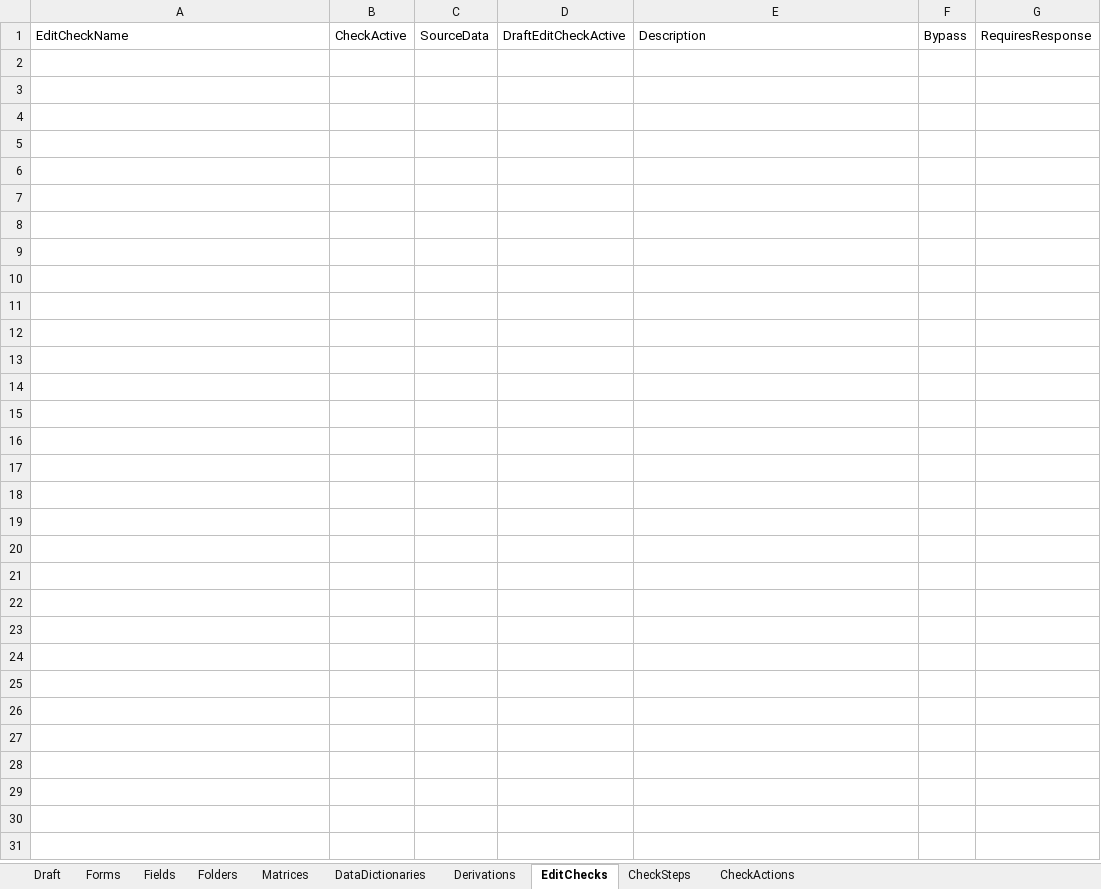
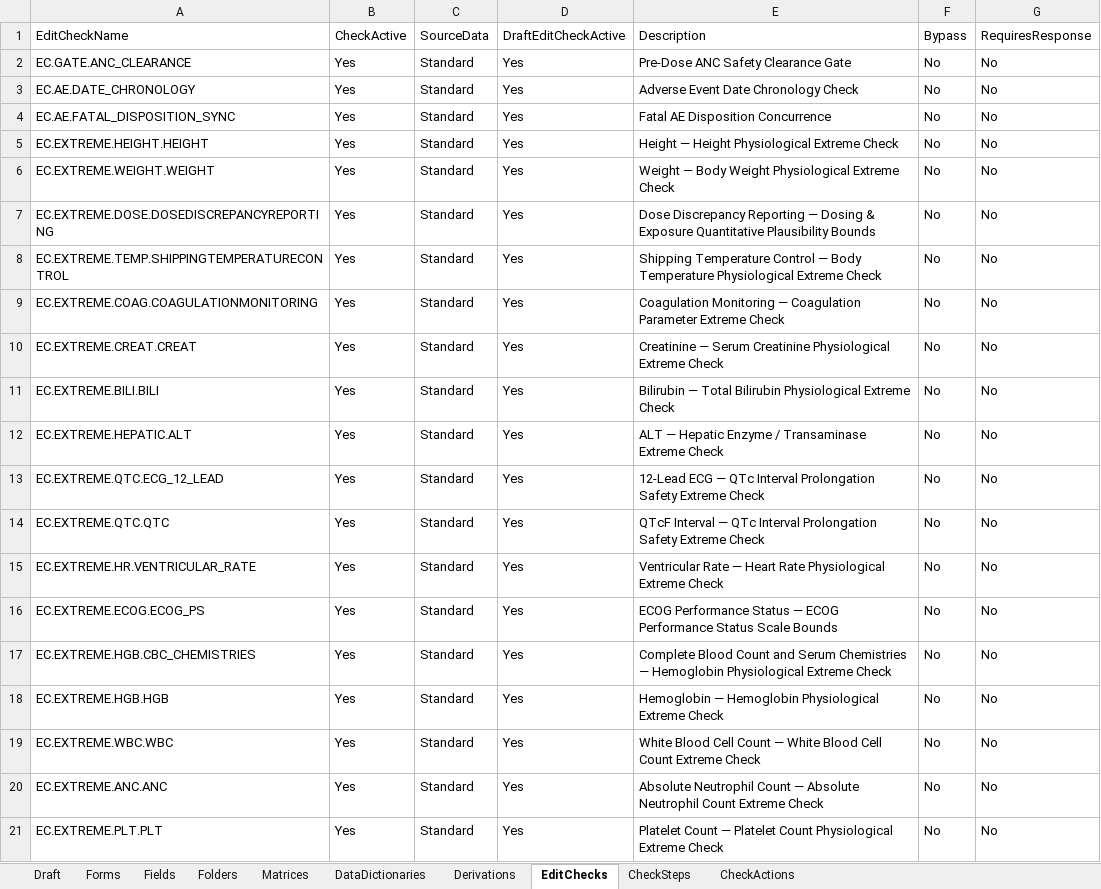
Before and after one commit to voncasper/clinical-protocol-compilation-benchmarks, an Excel workbook: studies/NCT01631552/exports/rave_als.xlsx, sheet EditChecks, drawn as a sheet; only a part is shown; values as stored, in another font and other column widths than the file's, no borders; the diff covers the shown part only; the diff names each change by its address in the sheet, - before the commit and + after, or states it on an @@ line.

Commit message:
feat(benchmark): add 2-paragraph monograph manifesto, enforce non-zero multi-target edit checks, and restore NCT01631552 edit checks (#4218)

```diff
--- a/studies/NCT01631552/exports/rave_als.xlsx (sheet EditChecks)
+++ b/studies/NCT01631552/exports/rave_als.xlsx (sheet EditChecks)
+row 2: EC.GATE.ANC_CLEARANCE | Yes | Standard | Yes | Pre-Dose ANC Safety Clearance Gate | No | No
+row 3: EC.AE.DATE_CHRONOLOGY | Yes | Standard | Yes | Adverse Event Date Chronology Check | No | No
+row 4: EC.AE.FATAL_DISPOSITION_SYNC | Yes | Standard | Yes | Fatal AE Disposition Concurrence | No | No
+row 5: EC.EXTREME.HEIGHT.HEIGHT | Yes | Standard | Yes | Height — Height Physiological Extreme Check | No | No
+row 6: EC.EXTREME.WEIGHT.WEIGHT | Yes | Standard | Yes | Weight — Body Weight Physiological Extreme Check | No | No
+row 7: EC.EXTREME.DOSE.DOSEDISCREPANCYREPORTING | Yes | Standard | Yes | Dose Discrepancy Reporting — Dosing & Exposure Quantitative Plausibility Bounds | No | No
+row 8: EC.EXTREME.TEMP.SHIPPINGTEMPERATURECONTROL | Yes | Standard | Yes | Shipping Temperature Control — Body Temperature Physiological Extreme Check | No | No
+row 9: EC.EXTREME.COAG.COAGULATIONMONITORING | Yes | Standard | Yes | Coagulation Monitoring — Coagulation Parameter Extreme Check | No | No
+row 10: EC.EXTREME.CREAT.CREAT | Yes | Standard | Yes | Creatinine — Serum Creatinine Physiological Extreme Check | No | No
+row 11: EC.EXTREME.BILI.BILI | Yes | Standard | Yes | Bilirubin — Total Bilirubin Physiological Extreme Check | No | No
+row 12: EC.EXTREME.HEPATIC.ALT | Yes | Standard | Yes | ALT — Hepatic Enzyme / Transaminase Extreme Check | No | No
+row 13: EC.EXTREME.QTC.ECG_12_LEAD | Yes | Standard | Yes | 12-Lead ECG — QTc Interval Prolongation Safety Extreme Check | No | No
+row 14: EC.EXTREME.QTC.QTC | Yes | Standard | Yes | QTcF Interval — QTc Interval Prolongation Safety Extreme Check | No | No
+row 15: EC.EXTREME.HR.VENTRICULAR_RATE | Yes | Standard | Yes | Ventricular Rate — Heart Rate Physiological Extreme Check | No | No
+row 16: EC.EXTREME.ECOG.ECOG_PS | Yes | Standard | Yes | ECOG Performance Status — ECOG Performance Status Scale Bounds | No | No
+row 17: EC.EXTREME.HGB.CBC_CHEMISTRIES | Yes | Standard | Yes | Complete Blood Count and Serum Chemistries — Hemoglobin Physiological Extreme Check | No | No
+row 18: EC.EXTREME.HGB.HGB | Yes | Standard | Yes | Hemoglobin — Hemoglobin Physiological Extreme Check | No | No
+row 19: EC.EXTREME.WBC.WBC | Yes | Standard | Yes | White Blood Cell Count — White Blood Cell Count Extreme Check | No | No
+row 20: EC.EXTREME.ANC.ANC | Yes | Standard | Yes | Absolute Neutrophil Count — Absolute Neutrophil Count Extreme Check | No | No
+row 21: EC.EXTREME.PLT.PLT | Yes | Standard | Yes | Platelet Count — Platelet Count Physiological Extreme Check | No | No
```
Also changed, not shown: 37 added rows elsewhere in this sheet, sheet CheckSteps, sheet Fields, sheet CheckActions, sheet Derivations, sheet DataDictionaries, sheet Draft, studies/NCT01631552/metadata/provenance_matrix_21cfr11.xlsx, 19 other files.
